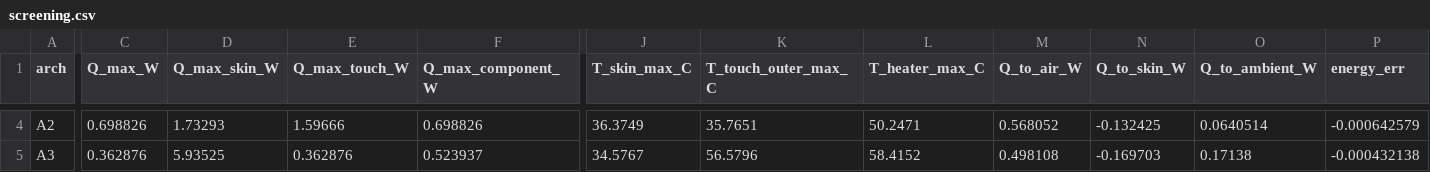
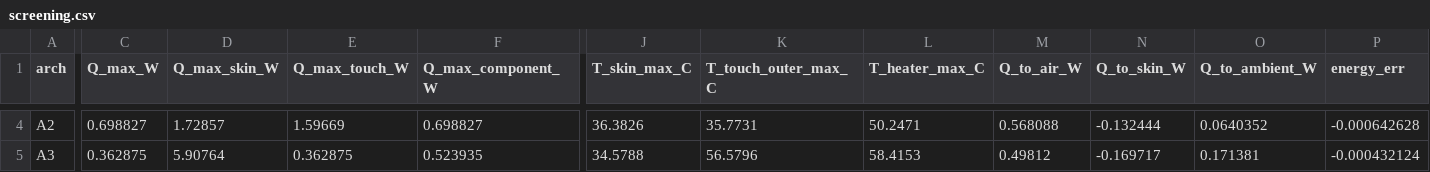
Before and after one commit to aminilia/wearable-thermal-cfd, a CSV file: results/phase4/screening.csv, drawn as a sheet; only a part is shown, gaps mark what is left out; the diff covers the shown part only; the diff names each change by its address in the sheet, - before the commit and + after, or states it on an @@ line.

Commit message:
Mesh the housing-skin contact resistance instead of using BC thin layers
The coupled BC's thicknessLayers/kappaLayers option was reworked after
OpenFOAM v1912. On v2412 the 1D device column was off by 8.79 K
(R''=5e-3, the CI failure) and 4.92 K at the nominal R''=1e-3.

The contact resistance is now a 0.05 mm solid region carved from the
skin side of the housing, with k = d / (R'' + d/k_housing). The 1D
columns match the semi-analytic solution to 0.3 mK on both v1912 and
v2412.

Phase 2 and 4 re-run on v1912: Phase 2 values move by <= 0.15 K;
Phase 4 screening, optimised designs (0.59 / 0.94 / 1.15 W) and
binding limits are unchanged.

```diff
--- a/results/phase4/screening.csv
+++ b/results/phase4/screening.csv
-C4 (Q_max_W): 0.698826
+C4 (Q_max_W): 0.698827
-D4 (Q_max_skin_W): 1.73293
+D4 (Q_max_skin_W): 1.72857
-E4 (Q_max_touch_W): 1.59666
+E4 (Q_max_touch_W): 1.59669
-F4 (Q_max_component_W): 0.698826
+F4 (Q_max_component_W): 0.698827
-J4 (T_skin_max_C): 36.3749
+J4 (T_skin_max_C): 36.3826
-K4 (T_touch_outer_max_C): 35.7651
+K4 (T_touch_outer_max_C): 35.7731
-M4 (Q_to_air_W): 0.568052
+M4 (Q_to_air_W): 0.568088
-N4 (Q_to_skin_W): -0.132425
+N4 (Q_to_skin_W): -0.132444
-O4 (Q_to_ambient_W): 0.0640514
+O4 (Q_to_ambient_W): 0.0640352
-P4 (energy_err): -0.000642579
+P4 (energy_err): -0.000642628
-C5 (Q_max_W): 0.362876
+C5 (Q_max_W): 0.362875
-D5 (Q_max_skin_W): 5.93525
+D5 (Q_max_skin_W): 5.90764
-E5 (Q_max_touch_W): 0.362876
+E5 (Q_max_touch_W): 0.362875
-F5 (Q_max_component_W): 0.523937
+F5 (Q_max_component_W): 0.523935
-J5 (T_skin_max_C): 34.5767
+J5 (T_skin_max_C): 34.5788
-L5 (T_heater_max_C): 58.4152
+L5 (T_heater_max_C): 58.4153
-M5 (Q_to_air_W): 0.498108
+M5 (Q_to_air_W): 0.49812
-N5 (Q_to_skin_W): -0.169703
+N5 (Q_to_skin_W): -0.169717
-O5 (Q_to_ambient_W): 0.17138
+O5 (Q_to_ambient_W): 0.171381
-P5 (energy_err): -0.000432138
+P5 (energy_err): -0.000432124
```
Also changed, not shown: 52 edited cells elsewhere in this file, results/phase2/cases.csv, results/phase2/column_verification.csv, 21 other files.
